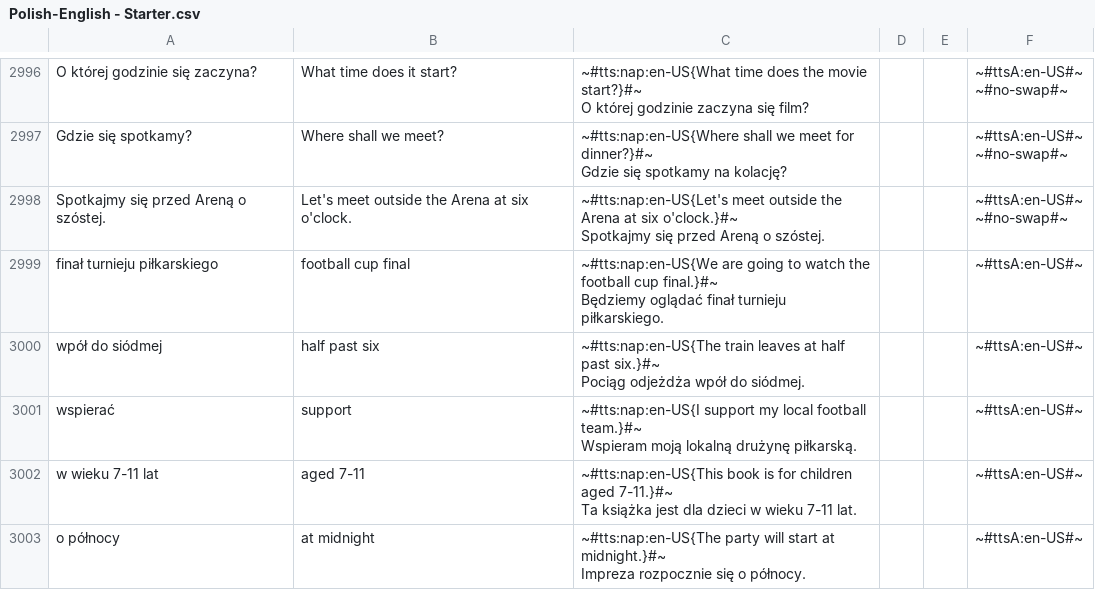
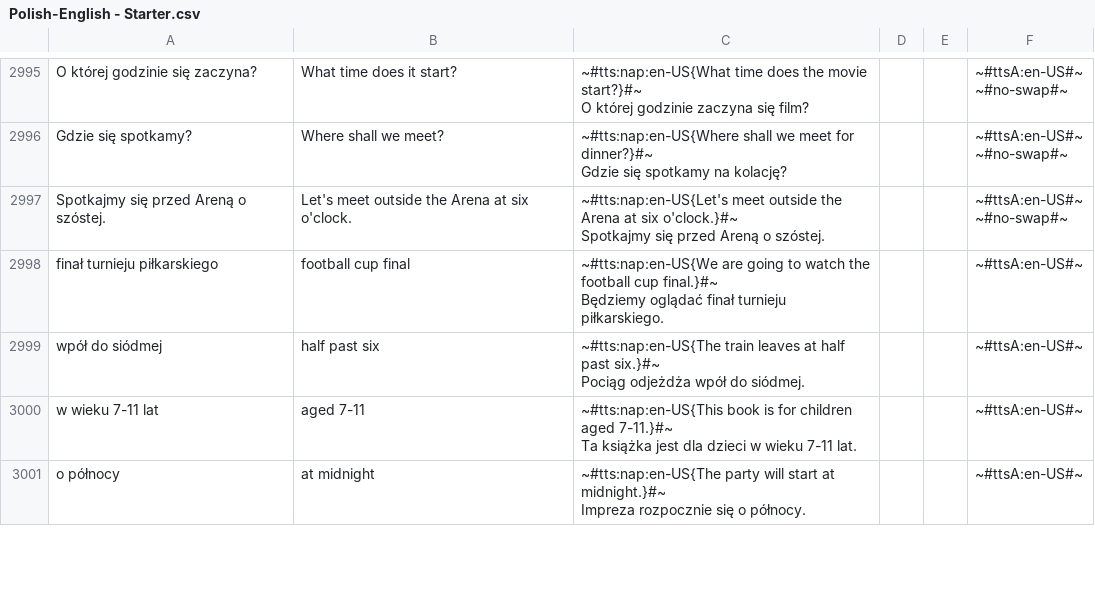
Before and after one commit to AntLightCode/spreadsheetmemo-library, a CSV file: Vocabulary & Language Practice/Polish-English - Starter.csv, drawn as a sheet; only a part is shown, gaps mark what is left out; the diff covers the shown part only.

```diff
--- a/Vocabulary & Language Practice/Polish-English - Starter.csv
+++ b/Vocabulary & Language Practice/Polish-English - Starter.csv
@@ -8476,4 +8510,2 @@ wpół do siódmej,half past six,"~#tts:nap:en-US{The train leaves at half past
 Pociąg odjeżdża wpół do siódmej.",,,~#ttsA:en-US#~
-wspierać,support,"~#tts:nap:en-US{I support my local football team.}#~
-Wspieram moją lokalną drużynę piłkarską.",,,~#ttsA:en-US#~
 w wieku 7-11 lat,aged 7-11,"~#tts:nap:en-US{This book is for children aged 7-11.}#~
```
Also changed, not shown: 4 added rows, 8 removed rows and 62 edited cells elsewhere in this file, Vocabulary & Language Practice/Polish-German.csv.
